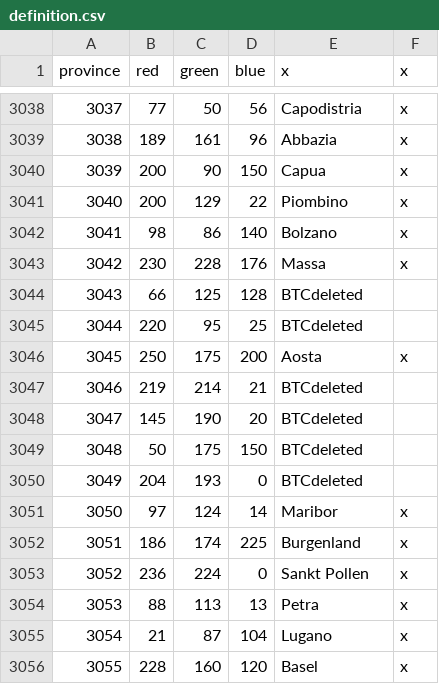
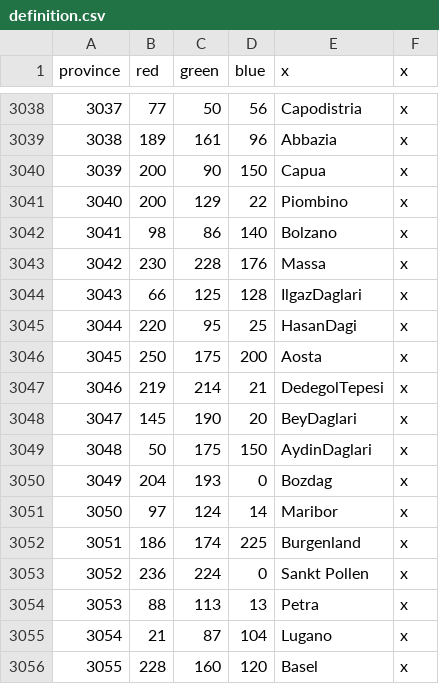
Before and after one commit to AlejandroGiner/Lux-in-Tenebris, a CSV file: map/definition.csv, drawn as a sheet; only a part is shown, gaps mark what is left out.

```diff
--- a/map/definition.csv
+++ b/map/definition.csv
@@ -3043,9 +3043,9 @@ province;red;green;blue;x;x
 3042;230;228;176;Massa;x
-3043;66;125;128;BTCdeleted
-3044;220;95;25;BTCdeleted
+3043;66;125;128;IlgazDaglari;x
+3044;220;95;25;HasanDagi;x
 3045;250;175;200;Aosta;x
-3046;219;214;21;BTCdeleted
-3047;145;190;20;BTCdeleted
-3048;50;175;150;BTCdeleted
-3049;204;193;0;BTCdeleted
+3046;219;214;21;DedegolTepesi;x
+3047;145;190;20;BeyDaglari;x
+3048;50;175;150;AydinDaglari;x
+3049;204;193;0;Bozdag;x
 3050;97;124;14;Maribor;x
```
Also changed, not shown: 14 other files.
